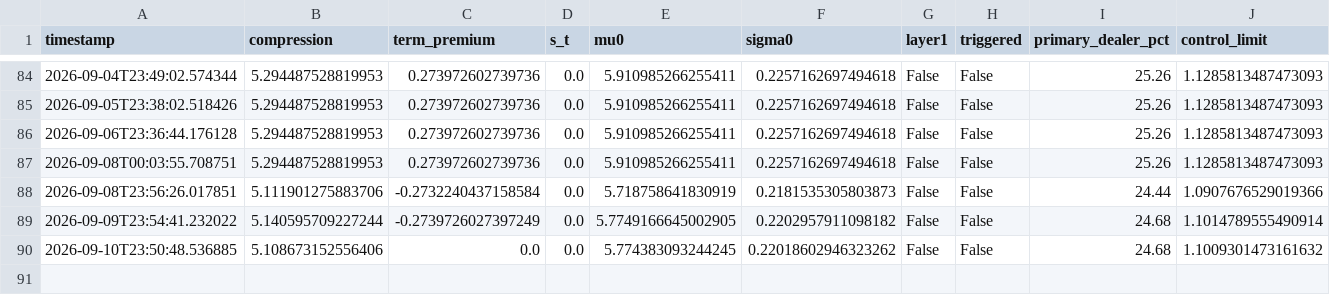
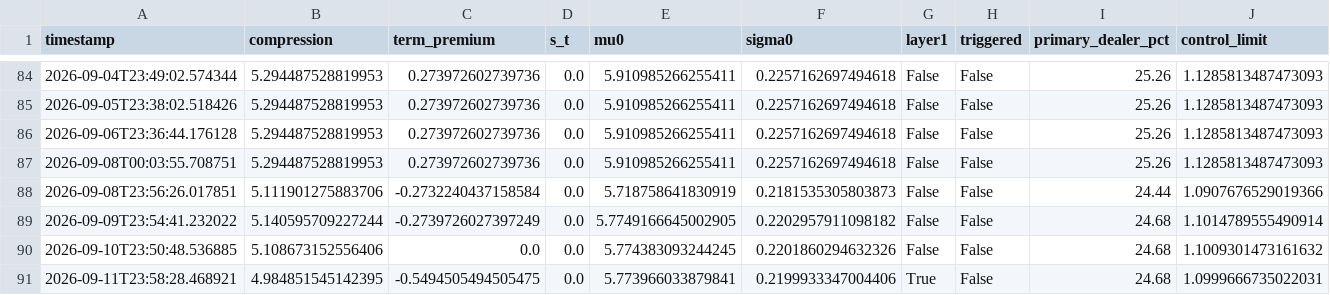
Before and after one commit to 3042183602-prog/us-regime-monitor, a CSV file: state_history.csv, drawn as a sheet; only a part is shown, gaps mark what is left out.

```diff
--- a/state_history.csv
+++ b/state_history.csv
@@ -89,2 +89,3 @@ timestamp,compression,term_premium,s_t,mu0,sigma0,layer1,triggered,primary_deale
 2026-09-09T23:54:41.232022,5.140595709227244,-0.2739726027397249,0.0,5.7749166645002905,0.2202957911098182,False,False,24.68,1.1014789555490914
-2026-09-10T23:50:48.536885,5.108673152556406,0.0,0.0,5.774383093244245,0.22018602946323262,False,False,24.68,1.1009301473161632
+2026-09-10T23:50:48.536885,5.108673152556406,0.0,0.0,5.774383093244245,0.2201860294632326,False,False,24.68,1.1009301473161632
+2026-09-11T23:58:28.468921,4.984851545142395,-0.5494505494505475,0.0,5.773966033879841,0.2199933347004406,True,False,24.68,1.0999666735022031
```
Also changed, not shown: 1 other file.
